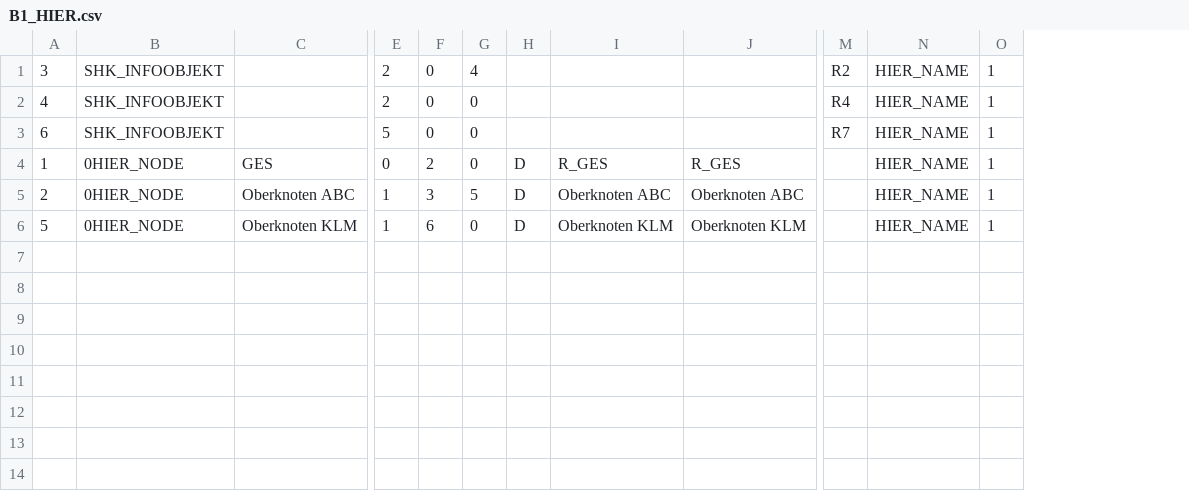
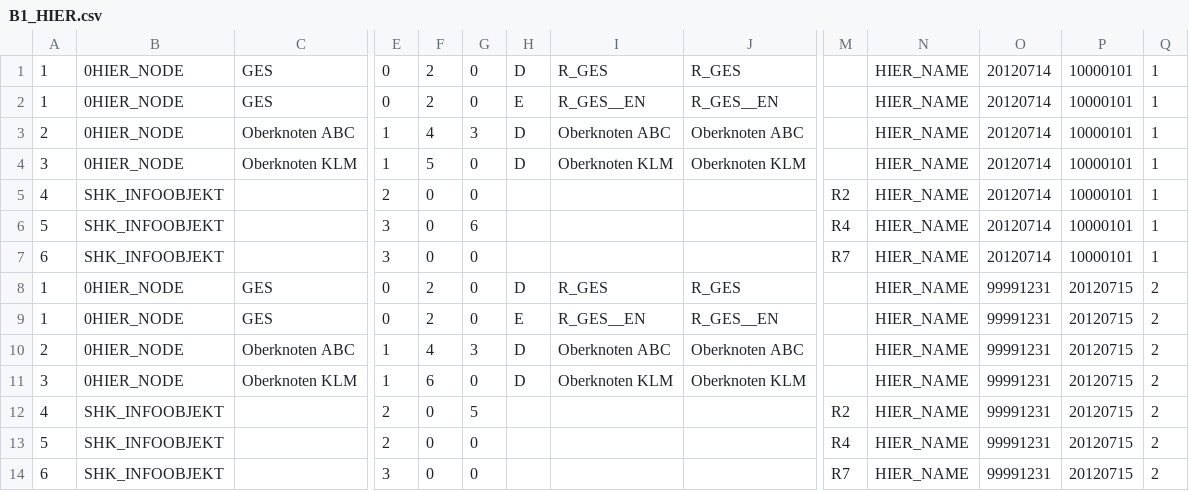
Before and after one commit to Irrelon/concepts, a CSV file: daten/berichte/b1/B1_HIER.csv, drawn as a sheet; only a part is shown, gaps mark what is left out; removed rows and columns are numbered as before the commit, all else as after; rows hold the shown columns only; the diff names each change by its address in the sheet, - before the commit and + after, or states it on an @@ line.

Commit message:
Update B1_HIER.csv

```diff
--- a/daten/berichte/b1/B1_HIER.csv
+++ b/daten/berichte/b1/B1_HIER.csv
+column O, row 1: 20120714; rows 3-4: 20120714 | 20120714
+column P, row 1: 10000101; rows 3-4: 10000101 | 10000101
-row 1: 3 | SHK_INFOOBJEKT |  | 2 | 0 | 4 |  |  |  | R2 | HIER_NAME | 1
-row 2: 4 | SHK_INFOOBJEKT |  | 2 | 0 | 0 |  |  |  | R4 | HIER_NAME | 1
-row 3: 6 | SHK_INFOOBJEKT |  | 5 | 0 | 0 |  |  |  | R7 | HIER_NAME | 1
+row 2: 1 | 0HIER_NODE | GES | 0 | 2 | 0 | E | R_GES__EN | R_GES__EN |  | HIER_NAME | 20120714 | 10000101 | 1
-F3: 3
+F3: 4
-G3: 5
+G3: 3
-A4: 5
+A4: 3
-F4: 6
+F4: 5
+row 5: 4 | SHK_INFOOBJEKT |  | 2 | 0 | 0 |  |  |  | R2 | HIER_NAME | 20120714 | 10000101 | 1
+row 6: 5 | SHK_INFOOBJEKT |  | 3 | 0 | 6 |  |  |  | R4 | HIER_NAME | 20120714 | 10000101 | 1
+row 7: 6 | SHK_INFOOBJEKT |  | 3 | 0 | 0 |  |  |  | R7 | HIER_NAME | 20120714 | 10000101 | 1
+row 8: 1 | 0HIER_NODE | GES | 0 | 2 | 0 | D | R_GES | R_GES |  | HIER_NAME | 99991231 | 20120715 | 2
+row 9: 1 | 0HIER_NODE | GES | 0 | 2 | 0 | E | R_GES__EN | R_GES__EN |  | HIER_NAME | 99991231 | 20120715 | 2
+row 10: 2 | 0HIER_NODE | Oberknoten ABC | 1 | 4 | 3 | D | Oberknoten ABC | Oberknoten ABC |  | HIER_NAME | 99991231 | 20120715 | 2
+row 11: 3 | 0HIER_NODE | Oberknoten KLM | 1 | 6 | 0 | D | Oberknoten KLM | Oberknoten KLM |  | HIER_NAME | 99991231 | 20120715 | 2
+row 12: 4 | SHK_INFOOBJEKT |  | 2 | 0 | 5 |  |  |  | R2 | HIER_NAME | 99991231 | 20120715 | 2
+row 13: 5 | SHK_INFOOBJEKT |  | 2 | 0 | 0 |  |  |  | R4 | HIER_NAME | 99991231 | 20120715 | 2
+row 14: 6 | SHK_INFOOBJEKT |  | 3 | 0 | 0 |  |  |  | R7 | HIER_NAME | 99991231 | 20120715 | 2
```
